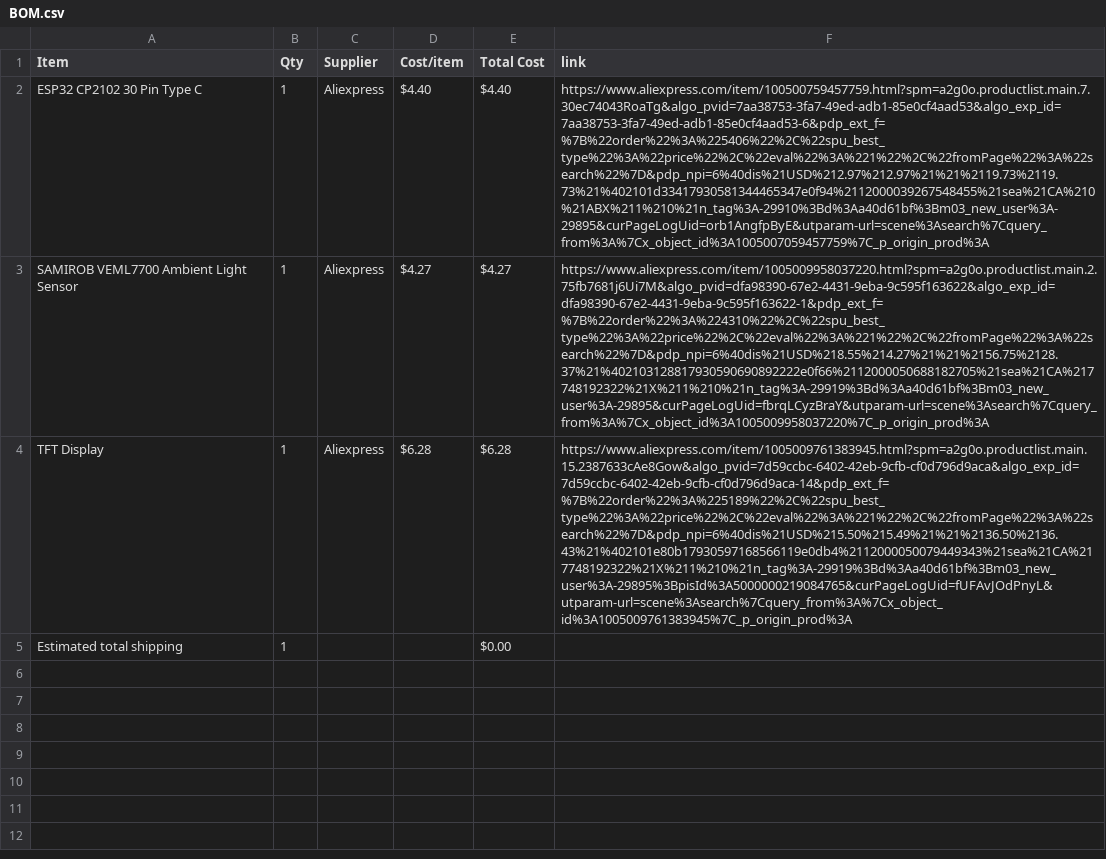
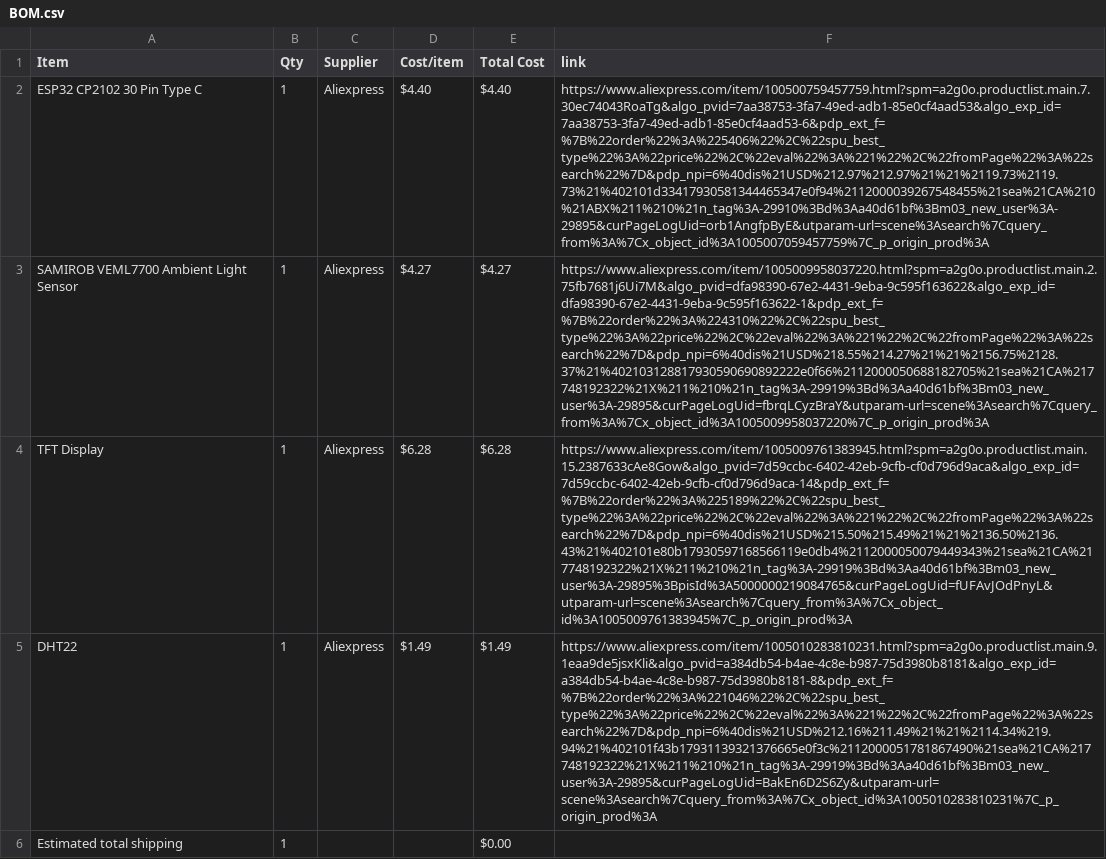
Before and after one commit to d3wzs/half-life-d3wzs, a CSV file: BOM.csv, drawn as a sheet; the diff names each change by its address in the sheet, - before the commit and + after, or states it on an @@ line.

Commit message:
Sync Weather Station from Half Life

```diff
--- a/BOM.csv
+++ b/BOM.csv
+row 5: DHT22 | 1 | Aliexpress | $1.49 | $1.49 | https://www.aliexpress.com/item/1005010283810231.html?spm=a2g0o.productlist.main.9.1eaa9de5jsxKli&algo_pvid=a384db54-b4ae-4c8e-b987-75d3980b8181&algo_exp_id=a384db54-b4ae-4c8e-b987-75d3980b8181-8&pdp_ext_f=%7B%22order%22%3A%221046%22%2C%22spu_best_type%22%3A%22price%22%2C%22eval%22%3A%221%22%2C%22fromPage%22%3A%22search%22%7D&pdp_npi=6%40dis%21USD%212.16%211.49%21%21%2114.34%219.94%21%402101f43b17931139321376665e0f3c%2112000051781867490%21sea%21CA%217748192322%21X%211%210%21n_tag%3A-29919%3Bd%3Aa40d61bf%3Bm03_new_user%3A-29895&curPageLogUid=BakEn6D2S6Zy&utparam-url=scene%3Asearch%7Cquery_from%3A%7Cx_object_id%3A1005010283810231%7C_p_origin_prod%3A
```
